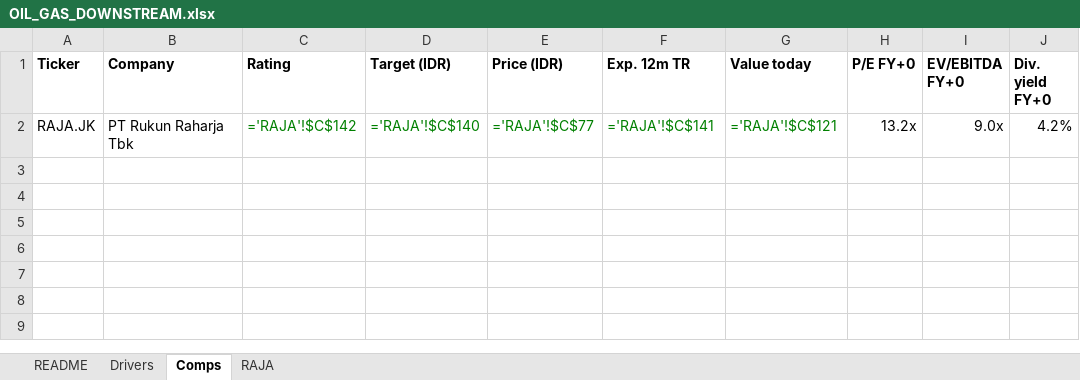
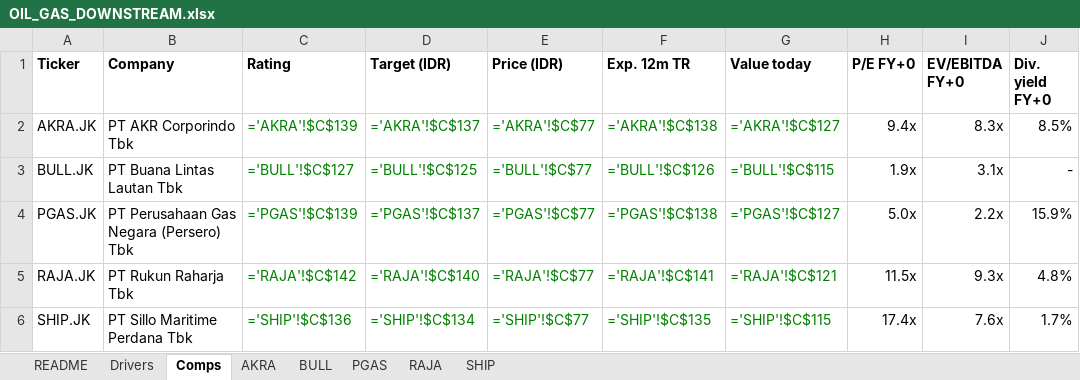
Before and after one commit to snipekick/sixsouth-dashboard, an Excel workbook: models/OIL_GAS_DOWNSTREAM.xlsx, sheet Comps, drawn as a sheet; values as stored, in another font and other column widths than the file's, no borders; formulas without a stored value are shown as written; addresses are those after the commit; the diff names each change by its address in the sheet, - before the commit and + after, or states it on an @@ line.

```diff
--- a/models/OIL_GAS_DOWNSTREAM.xlsx (sheet Comps)
+++ b/models/OIL_GAS_DOWNSTREAM.xlsx (sheet Comps)
+sheet tab: AKRA
+sheet tab: BULL
+sheet tab: PGAS
+sheet tab: SHIP
+row 2: AKRA.JK | PT AKR Corporindo Tbk | ='AKRA'!$C$139 | ='AKRA'!$C$137 | ='AKRA'!$C$77 | ='AKRA'!$C$138 | ='AKRA'!$C$127 | 9.4x | 8.3x | 8.5%
+row 3: BULL.JK | PT Buana Lintas Lautan Tbk | ='BULL'!$C$127 | ='BULL'!$C$125 | ='BULL'!$C$77 | ='BULL'!$C$126 | ='BULL'!$C$115 | 1.9x | 3.1x | -
+row 4: PGAS.JK | PT Perusahaan Gas Negara (Persero) Tbk | ='PGAS'!$C$139 | ='PGAS'!$C$137 | ='PGAS'!$C$77 | ='PGAS'!$C$138 | ='PGAS'!$C$127 | 5.0x | 2.2x | 15.9%
-H5 (P/E FY+0): 13.2x
+H5 (P/E FY+0): 11.5x
-I5 (EV/EBITDA FY+0): 9.0x
+I5 (EV/EBITDA FY+0): 9.3x
-J5 (Div. yield FY+0): 4.2%
+J5 (Div. yield FY+0): 4.8%
+row 6: SHIP.JK | PT Sillo Maritime Perdana Tbk | ='SHIP'!$C$136 | ='SHIP'!$C$134 | ='SHIP'!$C$77 | ='SHIP'!$C$135 | ='SHIP'!$C$115 | 17.4x | 7.6x | 1.7%
```
Also changed, not shown: sheet RAJA, sheet README, sheet Drivers, models/BANKS.xlsx, models/COAL.xlsx, 36 other files.
